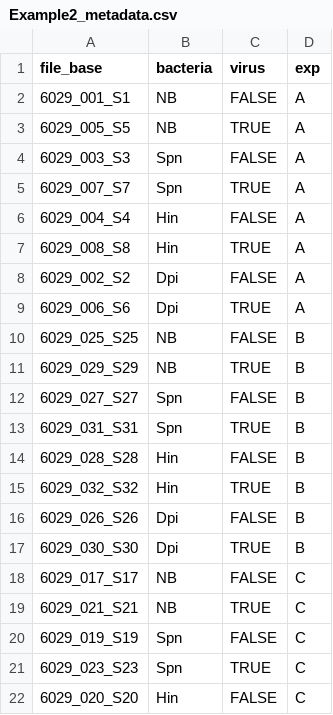
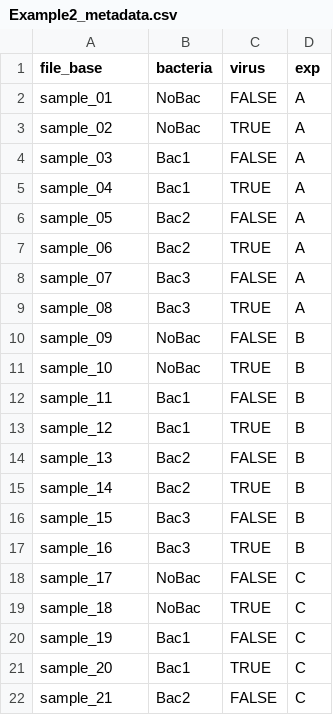
Before and after one commit to KLemonLab/CONTENTO, a CSV file: inst/extdata/SE/Example2_metadata.csv, drawn as a sheet; only a part is shown; the diff covers the shown part only.

Commit message:
inst/extdata/SE renaming with fully neutral labels

```diff
--- a/inst/extdata/SE/Example2_metadata.csv
+++ b/inst/extdata/SE/Example2_metadata.csv
@@ -1,22 +1,22 @@
 file_base,bacteria,virus,exp
-6029_001_S1,NB,FALSE,A
-6029_005_S5,NB,TRUE,A
-6029_003_S3,Spn,FALSE,A
-6029_007_S7,Spn,TRUE,A
-6029_004_S4,Hin,FALSE,A
-6029_008_S8,Hin,TRUE,A
-6029_002_S2,Dpi,FALSE,A
-6029_006_S6,Dpi,TRUE,A
-6029_025_S25,NB,FALSE,B
-6029_029_S29,NB,TRUE,B
-6029_027_S27,Spn,FALSE,B
-6029_031_S31,Spn,TRUE,B
-6029_028_S28,Hin,FALSE,B
-6029_032_S32,Hin,TRUE,B
-6029_026_S26,Dpi,FALSE,B
-6029_030_S30,Dpi,TRUE,B
-6029_017_S17,NB,FALSE,C
-6029_021_S21,NB,TRUE,C
-6029_019_S19,Spn,FALSE,C
-6029_023_S23,Spn,TRUE,C
-6029_020_S20,Hin,FALSE,C
+sample_01,NoBac,FALSE,A
+sample_02,NoBac,TRUE,A
+sample_03,Bac1,FALSE,A
+sample_04,Bac1,TRUE,A
+sample_05,Bac2,FALSE,A
+sample_06,Bac2,TRUE,A
+sample_07,Bac3,FALSE,A
+sample_08,Bac3,TRUE,A
+sample_09,NoBac,FALSE,B
+sample_10,NoBac,TRUE,B
+sample_11,Bac1,FALSE,B
+sample_12,Bac1,TRUE,B
+sample_13,Bac2,FALSE,B
+sample_14,Bac2,TRUE,B
+sample_15,Bac3,FALSE,B
+sample_16,Bac3,TRUE,B
+sample_17,NoBac,FALSE,C
+sample_18,NoBac,TRUE,C
+sample_19,Bac1,FALSE,C
+sample_20,Bac1,TRUE,C
+sample_21,Bac2,FALSE,C
```
Also changed, not shown: 6 edited cells elsewhere in this file, 34 other files.
